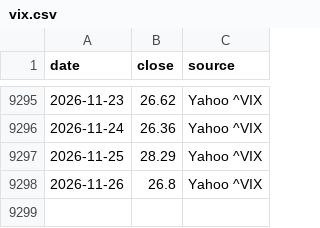
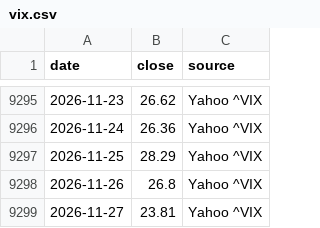
Before and after one commit to Robert3h/market_weather, a CSV file: data/vix.csv, drawn as a sheet; only a part is shown, gaps mark what is left out; the diff names each change by its address in the sheet, - before the commit and + after, or states it on an @@ line.

```diff
--- a/data/vix.csv
+++ b/data/vix.csv
+row 9299: 2026-11-27 | 23.81 | Yahoo ^VIX
```
Also changed, not shown: data/dji.csv, data/fetch_log.csv, 14 other files.
